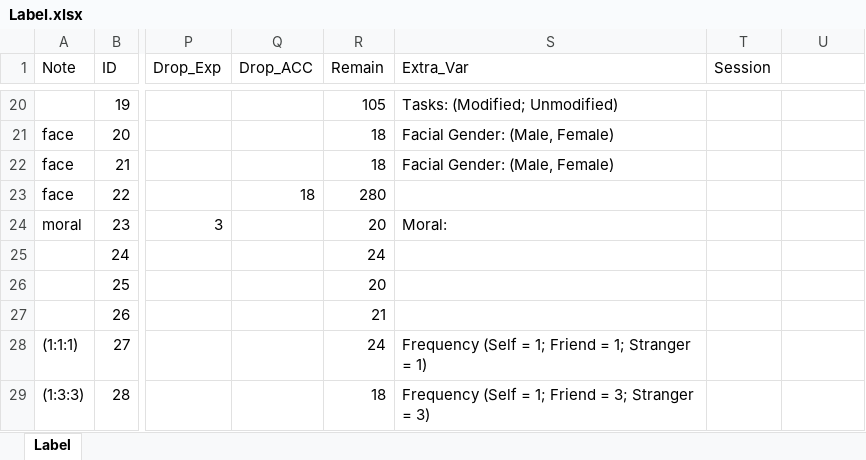
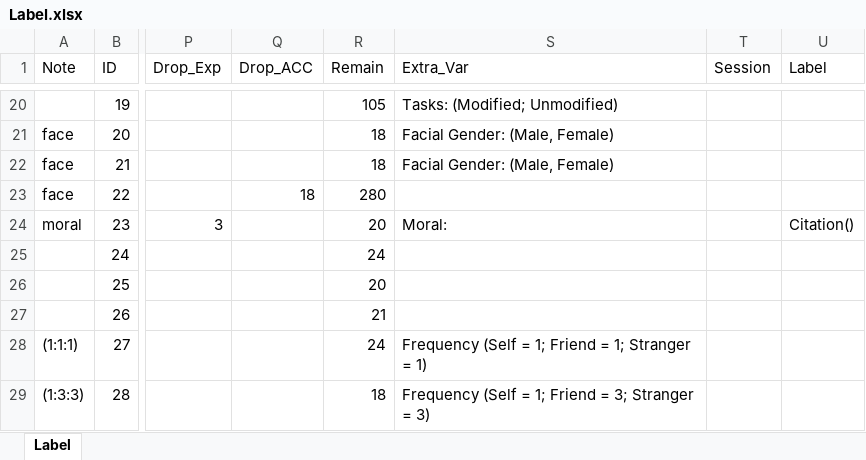
Before and after one commit to WangOldBig/SPE_Database, an Excel workbook: Label.xlsx, sheet Label, drawn as a sheet; only a part is shown, gaps mark what is left out; values as stored, in another font and other column widths than the file's, no borders; the diff names each change by its address in the sheet, - before the commit and + after, or states it on an @@ line.

```diff
--- a/Label.xlsx (sheet Label)
+++ b/Label.xlsx (sheet Label)
-U1: (empty)
+U1: Label
-U24 (Label): (empty)
+U24 (Label): Citation()
```
Also changed, not shown: 1_Clean_Data/Hobbs_2023_PM/CodeBook_Hobbs_2023_PM_Exp1_Clean.xlsx, 5 other files.
